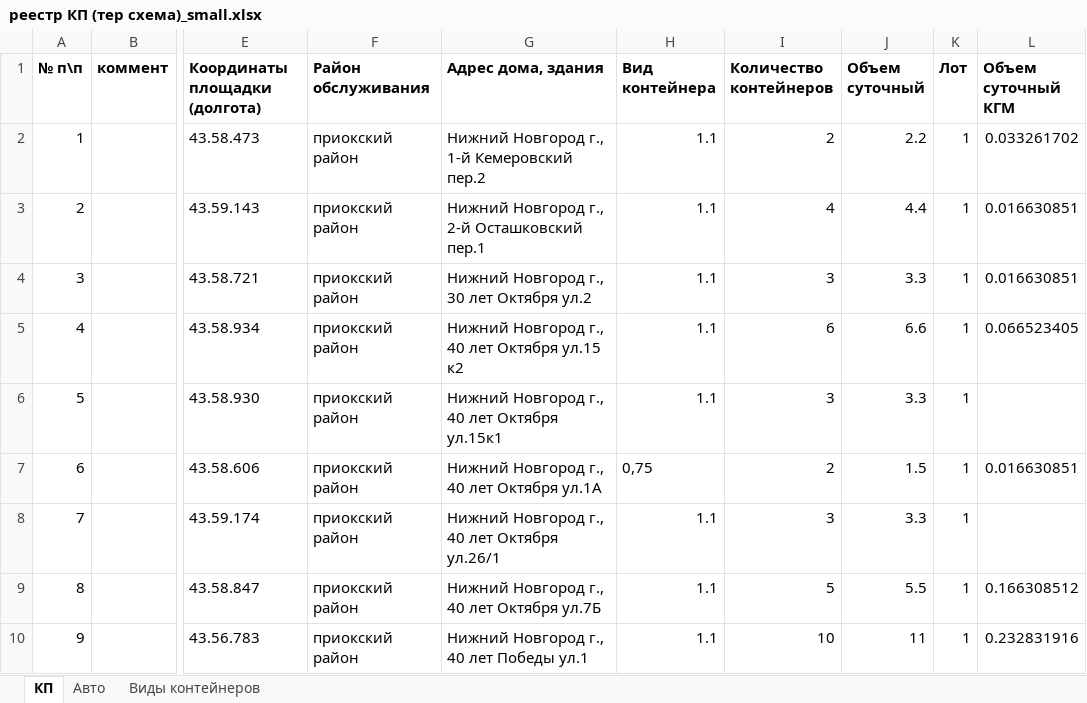
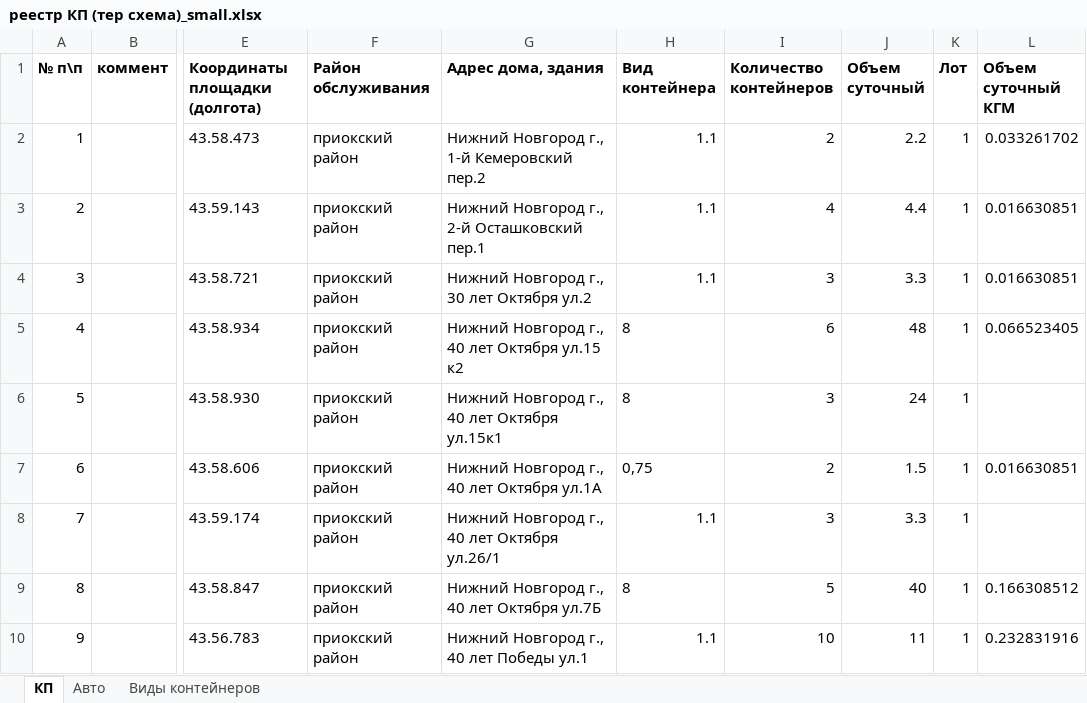
Before and after one commit to IPIvliev/mag_delivery_py, an Excel workbook: реестр КП (тер схема)_small.xlsx, sheet КП, drawn as a sheet; only a part is shown, gaps mark what is left out; values as stored, in another font and other column widths than the file's, no borders; the diff names each change by its address in the sheet, - before the commit and + after, or states it on an @@ line.

```diff
--- a/реестр КП (тер схема)_small.xlsx (sheet КП)
+++ b/реестр КП (тер схема)_small.xlsx (sheet КП)
-H5:H6 (Вид контейнера): 1.1
+H5:H6 (Вид контейнера): 8
-J5 (Объем суточный): 6.6
+J5 (Объем суточный): 48
-J6 (Объем суточный): 3.3
+J6 (Объем суточный): 24
-H9 (Вид контейнера): 1.1
+H9 (Вид контейнера): 8
-J9 (Объем суточный): 5.5
+J9 (Объем суточный): 40
```
Also changed, not shown: results/result.xlsx, 5 other files.
